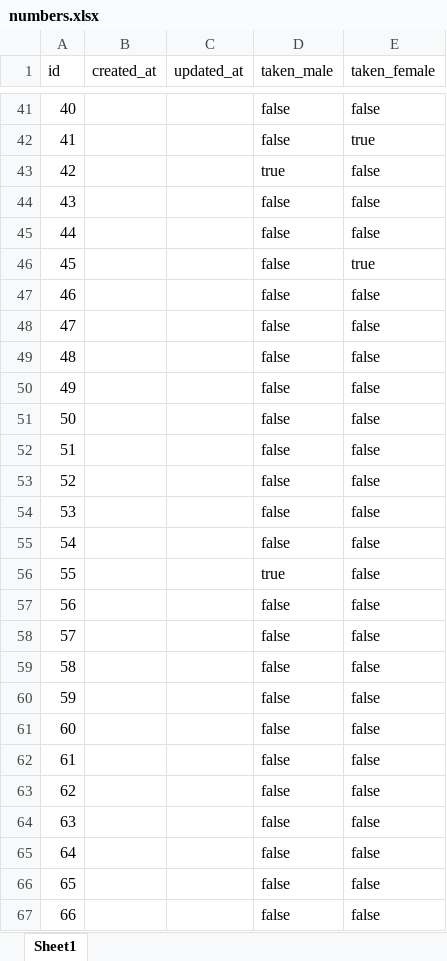
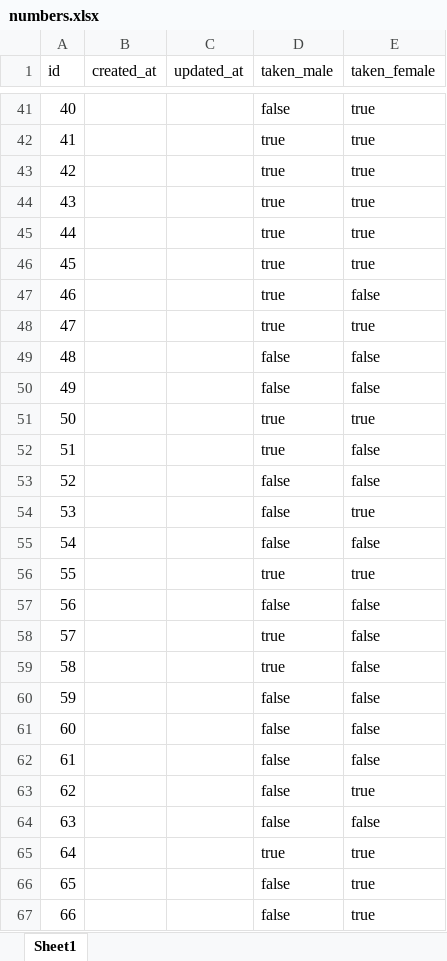
Before and after one commit to glennljs/eusoff, an Excel workbook: database/seeds/numbers.xlsx, sheet Sheet1, drawn as a sheet; only a part is shown, gaps mark what is left out; values as stored, in another font and other column widths than the file's, no borders; the diff covers the shown part only; the diff names each change by its address in the sheet, - before the commit and + after, or states it on an @@ line.

```diff
--- a/database/seeds/numbers.xlsx (sheet Sheet1)
+++ b/database/seeds/numbers.xlsx (sheet Sheet1)
-E41 (taken_female): false
+E41 (taken_female): true
-D42 (taken_male): false
+D42 (taken_male): true
-E43:E45 (taken_female): false
+E43:E45 (taken_female): true
-D44:D48 (taken_male): false
+D44:D48 (taken_male): true
-E48 (taken_female): false
+E48 (taken_female): true
-D51:D52 (taken_male): false
+D51:D52 (taken_male): true
-E51 (taken_female): false
+E51 (taken_female): true
-E54 (taken_female): false
+E54 (taken_female): true
-E56 (taken_female): false
+E56 (taken_female): true
-D58:D59 (taken_male): false
+D58:D59 (taken_male): true
-E63 (taken_female): false
+E63 (taken_female): true
-D65 (taken_male): false
+D65 (taken_male): true
-E65:E67 (taken_female): false
+E65:E67 (taken_female): true
```
Also changed, not shown: 42 edited cells elsewhere in this sheet, database/seeds/user_sports.xlsx, database/seeds/users.xlsx, 1 other file.
